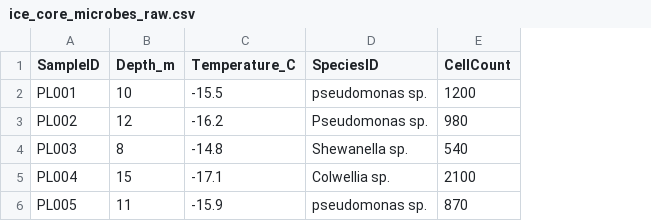
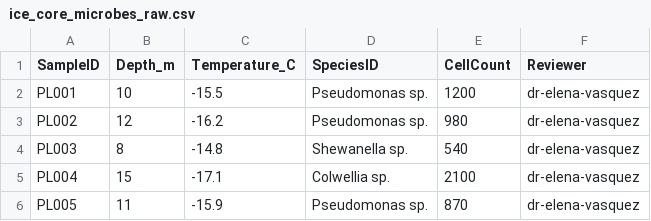
Before and after one commit to britdev071809/palmer-land-biological-survey, a CSV file: data/ice_core_microbes_raw.csv, drawn as a sheet; the diff names each change by its address in the sheet, - before the commit and + after, or states it on an @@ line.

Commit message:
feat: Standardize species names and add reviewer column

```diff
--- a/data/ice_core_microbes_raw.csv
+++ b/data/ice_core_microbes_raw.csv
+column F (Reviewer), rows 2-6: all dr-elena-vasquez
-D2 (SpeciesID): pseudomonas sp.
+D2 (SpeciesID): Pseudomonas sp.
-D6 (SpeciesID): pseudomonas sp.
+D6 (SpeciesID): Pseudomonas sp.
```
